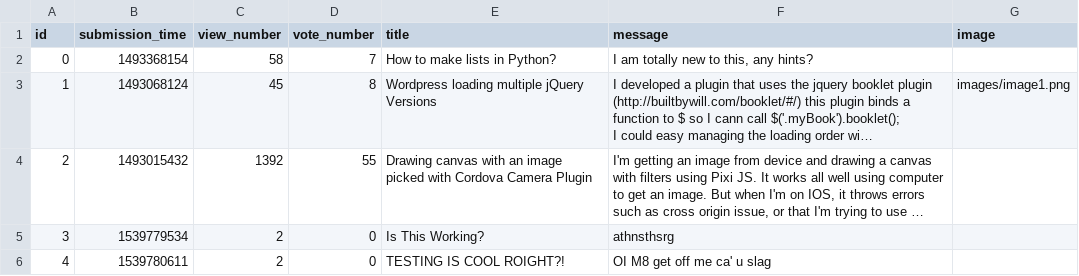
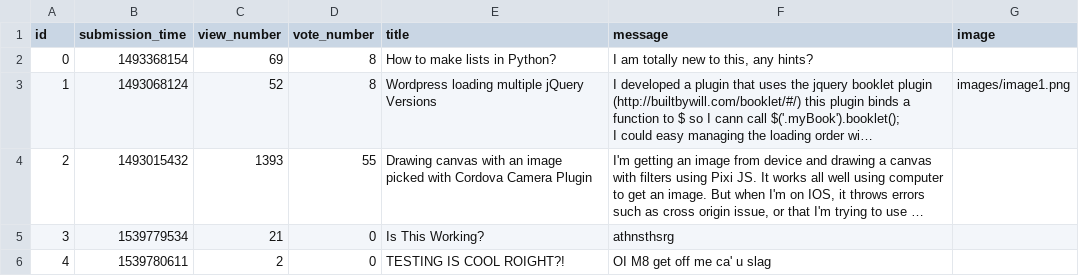
Before and after one commit to zoltankonradi/ask-mate-python, a CSV file: sample_data/question.csv, drawn as a sheet; long unchanged cells end in …; the diff names each change by its address in the sheet, - before the commit and + after, or states it on an @@ line.

Commit message:
Fixed vote up and view count, fixed answer deletion, deleted answer id from html

```diff
--- a/sample_data/question.csv
+++ b/sample_data/question.csv
-C2 (view_number): 58
+C2 (view_number): 69
-D2 (vote_number): 7
+D2 (vote_number): 8
-C3 (view_number): 45
+C3 (view_number): 52
-C4 (view_number): 1392
+C4 (view_number): 1393
-C5 (view_number): 2
+C5 (view_number): 21
```
Also changed, not shown: 2 other files.
